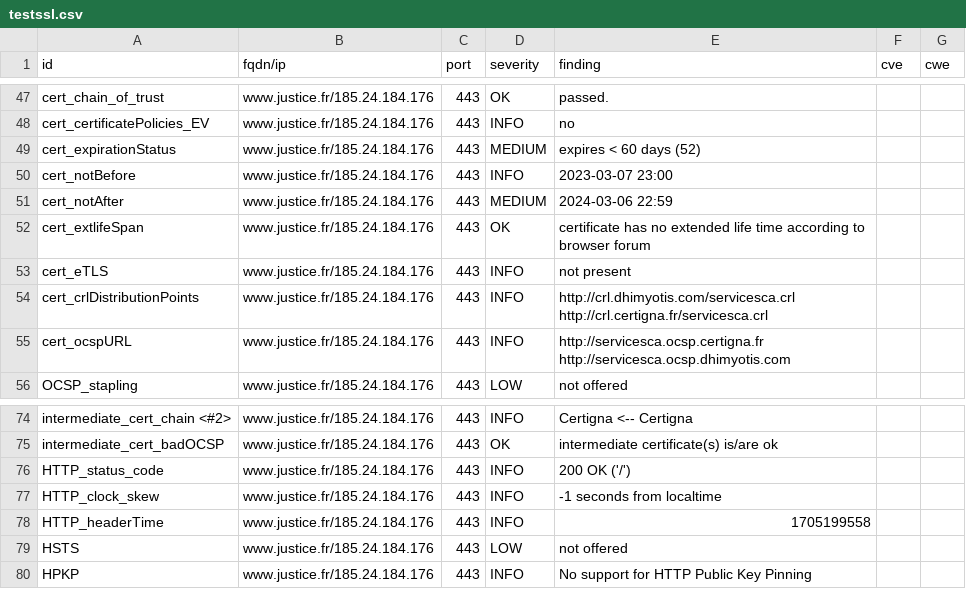
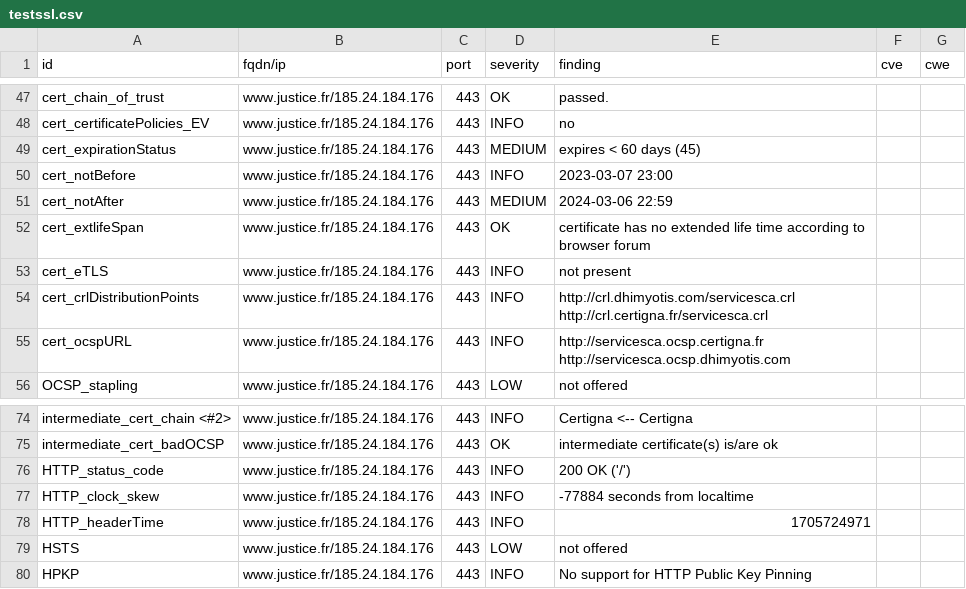
Before and after one commit to Cour-de-cassation/dashlord, a CSV file: results/aHR0cHM6Ly93d3cuanVzdGljZS5mcg==/testssl.csv, drawn as a sheet; only a part is shown, gaps mark what is left out.

```diff
--- a/results/aHR0cHM6Ly93d3cuanVzdGljZS5mcg==/testssl.csv
+++ b/results/aHR0cHM6Ly93d3cuanVzdGljZS5mcg==/testssl.csv
@@ -48,3 +48,3 @@
 "cert_certificatePolicies_EV","www.justice.fr/185.24.184.176","443","INFO","no","",""
-"cert_expirationStatus","www.justice.fr/185.24.184.176","443","MEDIUM","expires < 60 days (52)","",""
+"cert_expirationStatus","www.justice.fr/185.24.184.176","443","MEDIUM","expires < 60 days (45)","",""
 "cert_notBefore","www.justice.fr/185.24.184.176","443","INFO","2023-03-07 23:00","",""
@@ -76,4 +76,4 @@
 "HTTP_status_code","www.justice.fr/185.24.184.176","443","INFO","200 OK ('/')","",""
-"HTTP_clock_skew","www.justice.fr/185.24.184.176","443","INFO","-1 seconds from localtime","",""
-"HTTP_headerTime","www.justice.fr/185.24.184.176","443","INFO","1705199558","",""
+"HTTP_clock_skew","www.justice.fr/185.24.184.176","443","INFO","-77884 seconds from localtime","",""
+"HTTP_headerTime","www.justice.fr/185.24.184.176","443","INFO","1705724971","",""
 "HSTS","www.justice.fr/185.24.184.176","443","LOW","not offered","",""
```
Also changed, not shown: 13 other files.
